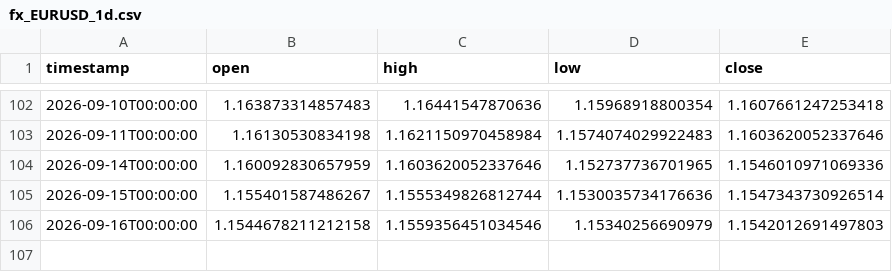
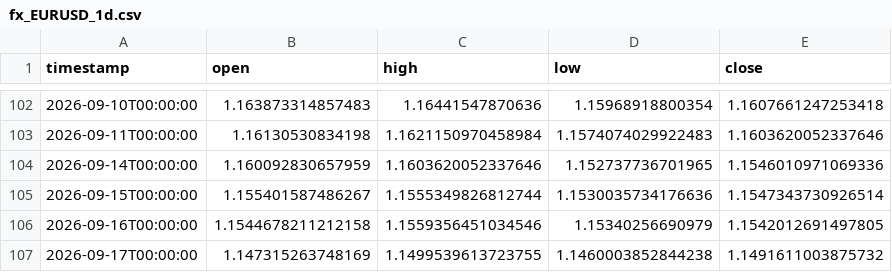
Before and after one commit to daniel17857-web/tide-paper-trader, a CSV file: data/fx_EURUSD_1d.csv, drawn as a sheet; only a part is shown, gaps mark what is left out.

```diff
--- a/data/fx_EURUSD_1d.csv
+++ b/data/fx_EURUSD_1d.csv
@@ -105,2 +105,3 @@ timestamp,open,high,low,close
 2026-09-15T00:00:00,1.155401587486267,1.1555349826812744,1.1530035734176636,1.1547343730926514
-2026-09-16T00:00:00,1.1544678211212158,1.1559356451034546,1.15340256690979,1.1542012691497803
+2026-09-16T00:00:00,1.1544678211212158,1.1559356451034546,1.15340256690979,1.1542012691497805
+2026-09-17T00:00:00,1.147315263748169,1.1499539613723755,1.1460003852844238,1.1491611003875732
```
Also changed, not shown: data/fx_AUDUSD_1d.csv, data/fx_GBPUSD_1d.csv, 6 other files.
